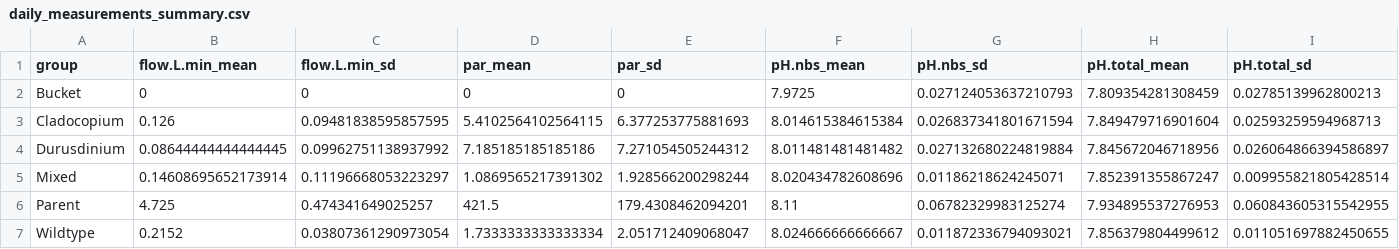
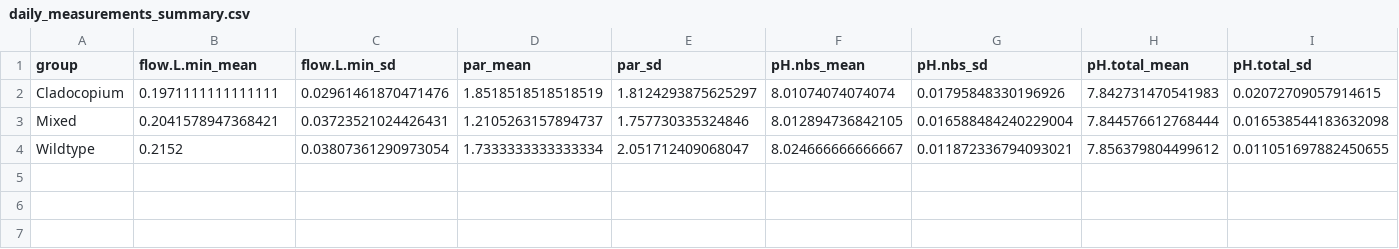
Before and after one commit to AHuffmyer/larval_symbiont_TPC, a CSV file: output/environmental/daily_measurements_summary.csv, drawn as a sheet; only a part is shown; removed rows and columns are numbered as before the commit, all else as after; rows hold the shown columns only; the diff covers the shown part only; the diff names each change by its address in the sheet, - before the commit and + after, or states it on an @@ line.

Commit message:
corrected environmental measurement typos, generated new figure

```diff
--- a/output/environmental/daily_measurements_summary.csv
+++ b/output/environmental/daily_measurements_summary.csv
-row 2: Bucket | 0 | 0 | 0 | 0 | 7.9725 | 0.027124053637210793 | 7.809354281308459 | 0.02785139962800213
-B2 (flow.L.min_mean): 0.126
+B2 (flow.L.min_mean): 0.1971111111111111
-C2 (flow.L.min_sd): 0.09481838595857595
+C2 (flow.L.min_sd): 0.02961461870471476
-D2 (par_mean): 5.4102564102564115
+D2 (par_mean): 1.8518518518518519
-E2 (par_sd): 6.377253775881693
+E2 (par_sd): 1.8124293875625297
-F2 (pH.nbs_mean): 8.014615384615384
+F2 (pH.nbs_mean): 8.01074074074074
-G2 (pH.nbs_sd): 0.026837341801671594
+G2 (pH.nbs_sd): 0.01795848330196926
-H2 (pH.total_mean): 7.849479716901604
+H2 (pH.total_mean): 7.842731470541983
-I2 (pH.total_sd): 0.02593259594968713
+I2 (pH.total_sd): 0.02072709057914615
-row 4: Durusdinium | 0.08644444444444445 | 0.09962751138937992 | 7.185185185185186 | 7.271054505244312 | 8.011481481481482 | 0.027132680224819884 | 7.845672046718956 | 0.026064866394586897
-B3 (flow.L.min_mean): 0.14608695652173914
+B3 (flow.L.min_mean): 0.2041578947368421
-C3 (flow.L.min_sd): 0.11196668053223297
+C3 (flow.L.min_sd): 0.03723521024426431
-D3 (par_mean): 1.0869565217391302
+D3 (par_mean): 1.2105263157894737
-E3 (par_sd): 1.928566200298244
+E3 (par_sd): 1.757730335324846
-F3 (pH.nbs_mean): 8.020434782608696
+F3 (pH.nbs_mean): 8.012894736842105
-G3 (pH.nbs_sd): 0.01186218624245071
+G3 (pH.nbs_sd): 0.016588484240229004
-H3 (pH.total_mean): 7.852391355867247
+H3 (pH.total_mean): 7.844576612768444
-I3 (pH.total_sd): 0.009955821805428514
+I3 (pH.total_sd): 0.016538544183632098
-row 6: Parent | 4.725 | 0.474341649025257 | 421.5 | 179.4308462094201 | 8.11 | 0.06782329983125274 | 7.934895537276953 | 0.060843605315542955
```
Also changed, not shown: 6 edited cells elsewhere in this file, 2 other files.
